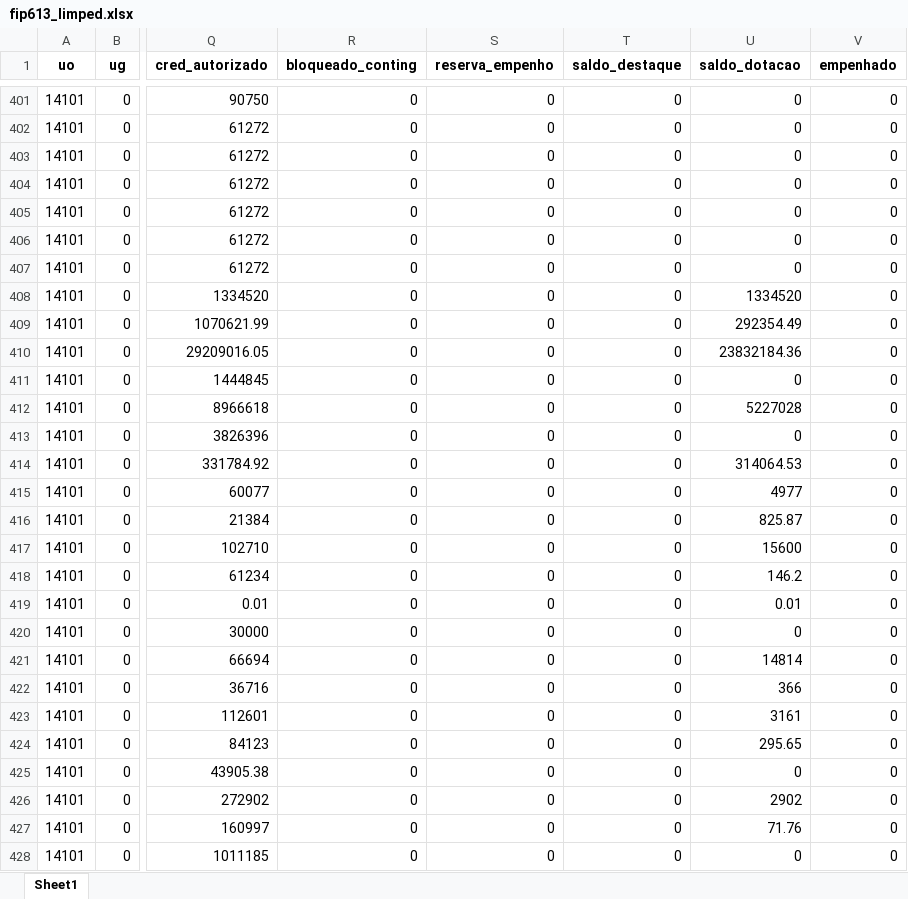
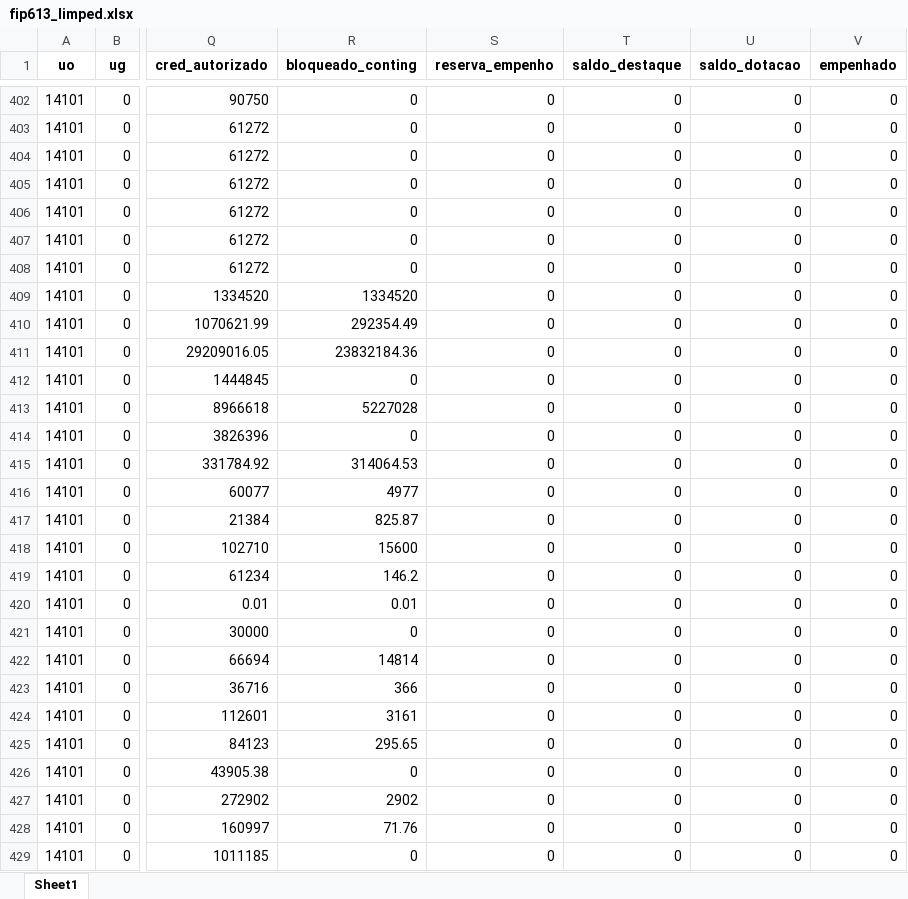
Before and after one commit to CleberSGuedes/nger, an Excel workbook: fip613_limped.xlsx, sheet Sheet1, drawn as a sheet; only a part is shown, gaps mark what is left out; values as stored, in another font and other column widths than the file's, no borders; addresses are those after the commit; the diff covers the shown part only; the diff names each change by its address in the sheet, - before the commit and + after, or states it on an @@ line.

```diff
--- a/fip613_limped.xlsx (sheet Sheet1)
+++ b/fip613_limped.xlsx (sheet Sheet1)
-R409 (bloqueado_conting): 0
+R409 (bloqueado_conting): 1334520
-U409 (saldo_dotacao): 1334520
+U409 (saldo_dotacao): 0
-R410 (bloqueado_conting): 0
+R410 (bloqueado_conting): 292354.49
-U410 (saldo_dotacao): 292354.49
+U410 (saldo_dotacao): 0
-R411 (bloqueado_conting): 0
+R411 (bloqueado_conting): 23832184.36
-U411 (saldo_dotacao): 23832184.36
+U411 (saldo_dotacao): 0
-R413 (bloqueado_conting): 0
+R413 (bloqueado_conting): 5227028
-U413 (saldo_dotacao): 5227028
+U413 (saldo_dotacao): 0
-R415 (bloqueado_conting): 0
+R415 (bloqueado_conting): 314064.53
-U415 (saldo_dotacao): 314064.53
+U415 (saldo_dotacao): 0
-R416 (bloqueado_conting): 0
+R416 (bloqueado_conting): 4977
-U416 (saldo_dotacao): 4977
+U416 (saldo_dotacao): 0
-R417 (bloqueado_conting): 0
+R417 (bloqueado_conting): 825.87
-U417 (saldo_dotacao): 825.87
+U417 (saldo_dotacao): 0
-R418 (bloqueado_conting): 0
+R418 (bloqueado_conting): 15600
-U418 (saldo_dotacao): 15600
+U418 (saldo_dotacao): 0
-R419 (bloqueado_conting): 0
+R419 (bloqueado_conting): 146.2
-U419 (saldo_dotacao): 146.2
+U419 (saldo_dotacao): 0
-R420 (bloqueado_conting): 0
+R420 (bloqueado_conting): 0.01
-U420 (saldo_dotacao): 0.01
+U420 (saldo_dotacao): 0
-R422 (bloqueado_conting): 0
+R422 (bloqueado_conting): 14814
-U422 (saldo_dotacao): 14814
+U422 (saldo_dotacao): 0
-R423 (bloqueado_conting): 0
+R423 (bloqueado_conting): 366
-U423 (saldo_dotacao): 366
+U423 (saldo_dotacao): 0
-R424 (bloqueado_conting): 0
+R424 (bloqueado_conting): 3161
-U424 (saldo_dotacao): 3161
+U424 (saldo_dotacao): 0
-R425 (bloqueado_conting): 0
+R425 (bloqueado_conting): 295.65
-U425 (saldo_dotacao): 295.65
+U425 (saldo_dotacao): 0
-R427 (bloqueado_conting): 0
+R427 (bloqueado_conting): 2902
-U427 (saldo_dotacao): 2902
+U427 (saldo_dotacao): 0
-R428 (bloqueado_conting): 0
+R428 (bloqueado_conting): 71.76
-U428 (saldo_dotacao): 71.76
+U428 (saldo_dotacao): 0
```
Also changed, not shown: 6 added rows and 613 edited cells elsewhere in this sheet, 6 other files.
